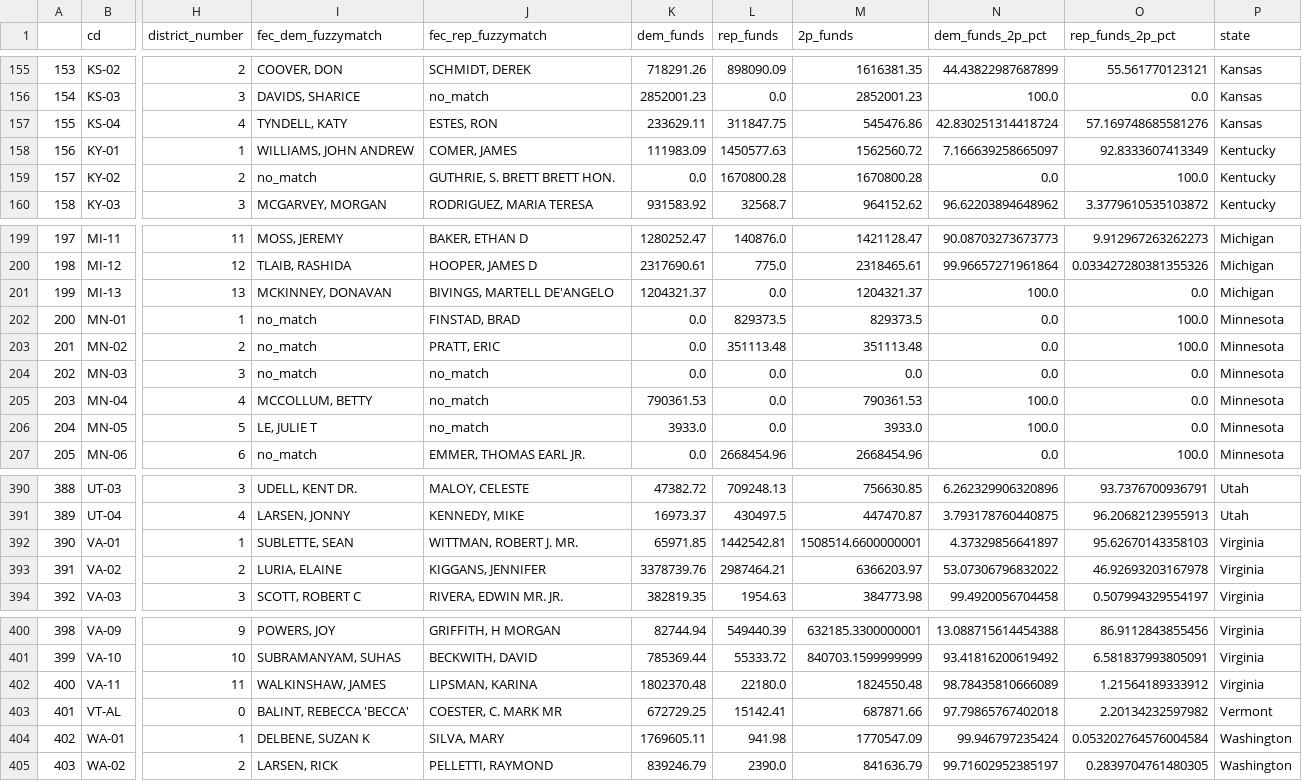
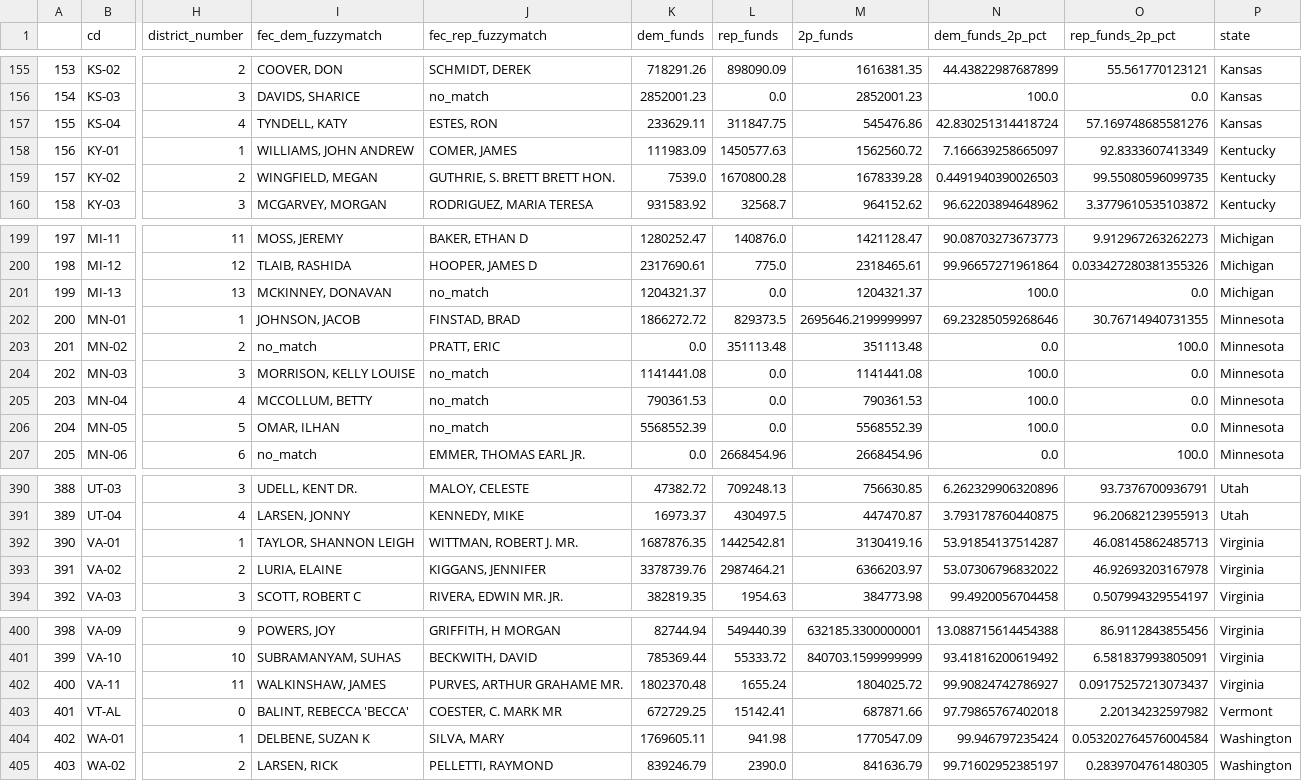
Before and after one commit to Hackquantumcpp/snoutcounter-midterms-2026-model, a CSV file: prediction/house/transformed/2026_house_prediction_dataset.csv, drawn as a sheet; only a part is shown, gaps mark what is left out; the diff covers the shown part only; the diff names each change by its address in the sheet, - before the commit and + after, or states it on an @@ line.

```diff
--- a/prediction/house/transformed/2026_house_prediction_dataset.csv
+++ b/prediction/house/transformed/2026_house_prediction_dataset.csv
-I159 (fec_dem_fuzzymatch): no_match
+I159 (fec_dem_fuzzymatch): WINGFIELD, MEGAN
-K159 (dem_funds): 0.0
+K159 (dem_funds): 7539.0
-M159 (2p_funds): 1670800.28
+M159 (2p_funds): 1678339.28
-N159 (dem_funds_2p_pct): 0.0
+N159 (dem_funds_2p_pct): 0.4491940390026503
-O159 (rep_funds_2p_pct): 100.0
+O159 (rep_funds_2p_pct): 99.55080596099735
-J201 (fec_rep_fuzzymatch): BIVINGS, MARTELL DE'ANGELO
+J201 (fec_rep_fuzzymatch): no_match
-I202 (fec_dem_fuzzymatch): no_match
+I202 (fec_dem_fuzzymatch): JOHNSON, JACOB
-K202 (dem_funds): 0.0
+K202 (dem_funds): 1866272.72
-M202 (2p_funds): 829373.5
+M202 (2p_funds): 2695646.2199999997
-N202 (dem_funds_2p_pct): 0.0
+N202 (dem_funds_2p_pct): 69.23285059268646
-O202 (rep_funds_2p_pct): 100.0
+O202 (rep_funds_2p_pct): 30.76714940731355
-I204 (fec_dem_fuzzymatch): no_match
+I204 (fec_dem_fuzzymatch): MORRISON, KELLY LOUISE
-K204 (dem_funds): 0.0
+K204 (dem_funds): 1141441.08
-M204 (2p_funds): 0.0
+M204 (2p_funds): 1141441.08
-N204 (dem_funds_2p_pct): 0.0
+N204 (dem_funds_2p_pct): 100.0
-I206 (fec_dem_fuzzymatch): LE, JULIE T
+I206 (fec_dem_fuzzymatch): OMAR, ILHAN
-K206 (dem_funds): 3933.0
+K206 (dem_funds): 5568552.39
-M206 (2p_funds): 3933.0
+M206 (2p_funds): 5568552.39
-I392 (fec_dem_fuzzymatch): SUBLETTE, SEAN
+I392 (fec_dem_fuzzymatch): TAYLOR, SHANNON LEIGH
-K392 (dem_funds): 65971.85
+K392 (dem_funds): 1687876.35
-M392 (2p_funds): 1508514.6600000001
+M392 (2p_funds): 3130419.16
-N392 (dem_funds_2p_pct): 4.37329856641897
+N392 (dem_funds_2p_pct): 53.91854137514287
-O392 (rep_funds_2p_pct): 95.62670143358103
+O392 (rep_funds_2p_pct): 46.08145862485713
-J402 (fec_rep_fuzzymatch): LIPSMAN, KARINA
+J402 (fec_rep_fuzzymatch): PURVES, ARTHUR GRAHAME MR.
-L402 (rep_funds): 22180.0
+L402 (rep_funds): 1655.24
-M402 (2p_funds): 1824550.48
+M402 (2p_funds): 1804025.72
-N402 (dem_funds_2p_pct): 98.78435810666089
+N402 (dem_funds_2p_pct): 99.90824742786927
-O402 (rep_funds_2p_pct): 1.21564189333912
+O402 (rep_funds_2p_pct): 0.09175257213073437
```
Also changed, not shown: 35 edited cells elsewhere in this file, prediction/house/house_pred.csv, 6 other files.
